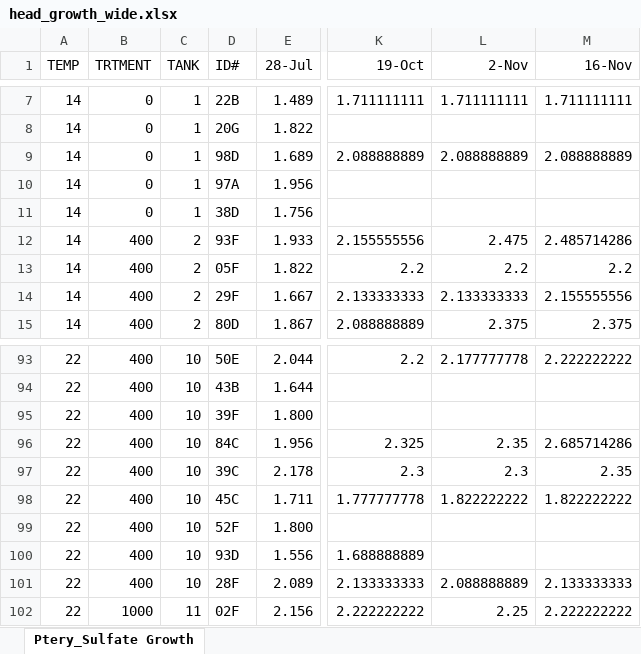
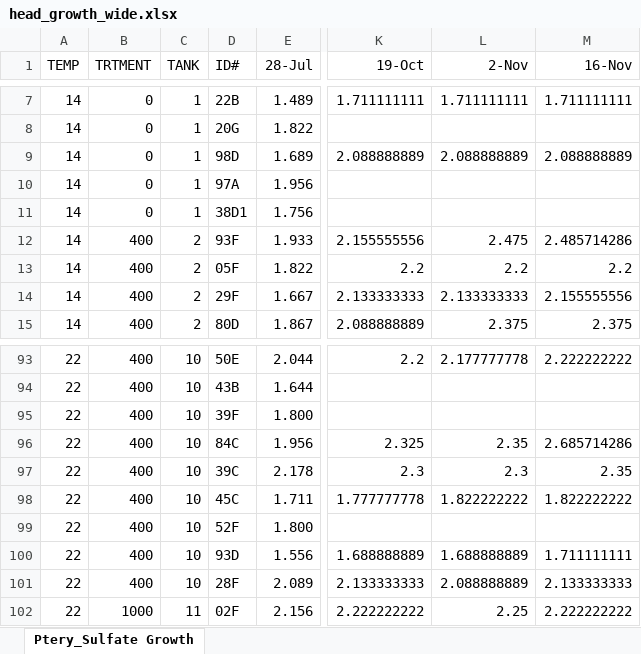
Before and after one commit to katygard/rep-sci-project, an Excel workbook: processed_data/head_growth_wide.xlsx, sheet Ptery_Sulfate Growth, drawn as a sheet; only a part is shown, gaps mark what is left out; values as stored, in another font and other column widths than the file's, no borders; the diff names each change by its address in the sheet, - before the commit and + after, or states it on an @@ line.

```diff
--- a/processed_data/head_growth_wide.xlsx (sheet Ptery_Sulfate Growth)
+++ b/processed_data/head_growth_wide.xlsx (sheet Ptery_Sulfate Growth)
-D11 (ID#): 38D
+D11 (ID#): 38D1
-L100 (2-Nov): (empty)
+L100 (2-Nov): 1.688888889
-M100 (16-Nov): (empty)
+M100 (16-Nov): 1.711111111
```
Also changed, not shown: raw_data/head-width_measurements.xlsx, raw_data/weekly_water_measurements.xlsx, 18 other files.
